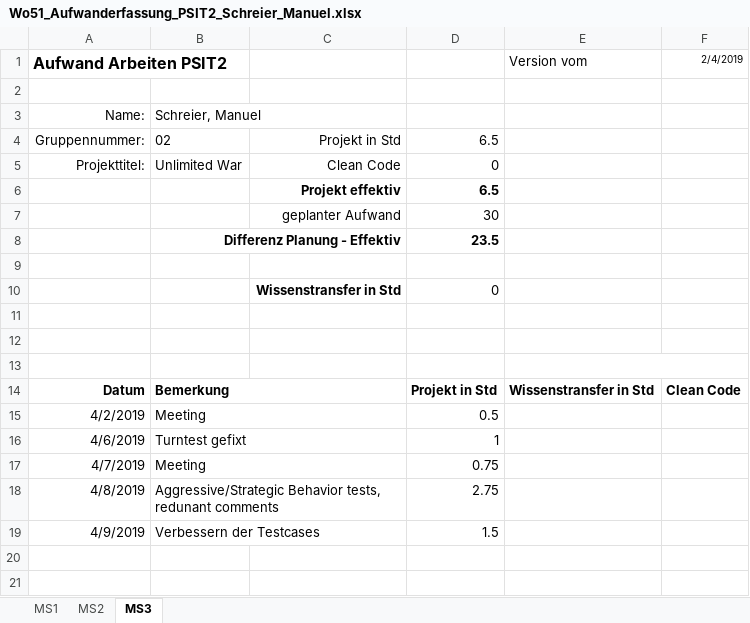
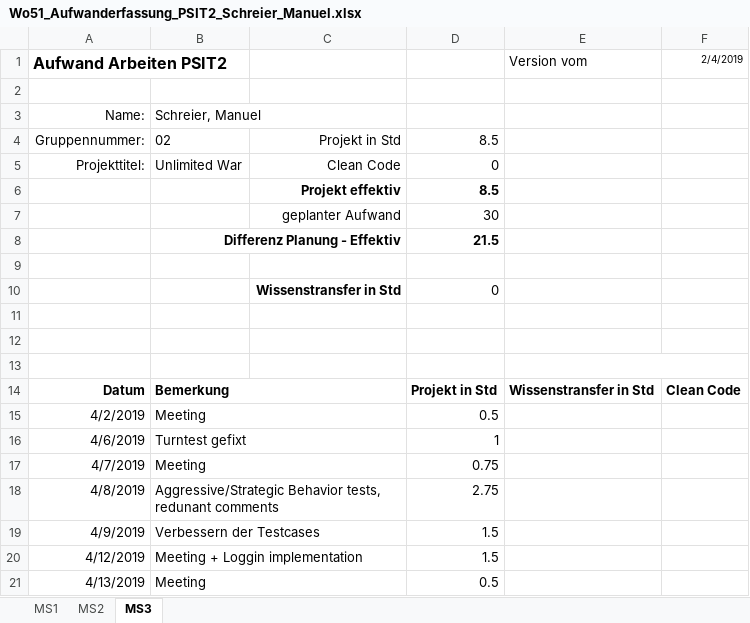
Before and after one commit to Litschen/unlimitedWar, an Excel workbook: documents/30_Planung/Wo51_Aufwanderfassung_PSIT2_Schreier_Manuel.xlsx, sheet MS3, drawn as a sheet; values as stored, in another font and other column widths than the file's, no borders; the diff names each change by its address in the sheet, - before the commit and + after, or states it on an @@ line.

Commit message:
-updated aufwanderfassung

```diff
--- a/documents/30_Planung/Wo51_Aufwanderfassung_PSIT2_Schreier_Manuel.xlsx (sheet MS3)
+++ b/documents/30_Planung/Wo51_Aufwanderfassung_PSIT2_Schreier_Manuel.xlsx (sheet MS3)
-D4: 6.5
+D4: 8.5
-D6: 6.5
+D6: 8.5
-D8: 23.5
+D8: 21.5
+row 20: 4/12/2019 | Meeting + Loggin implementation |  | 1.5
+row 21: 4/13/2019 | Meeting |  | 0.5
```
